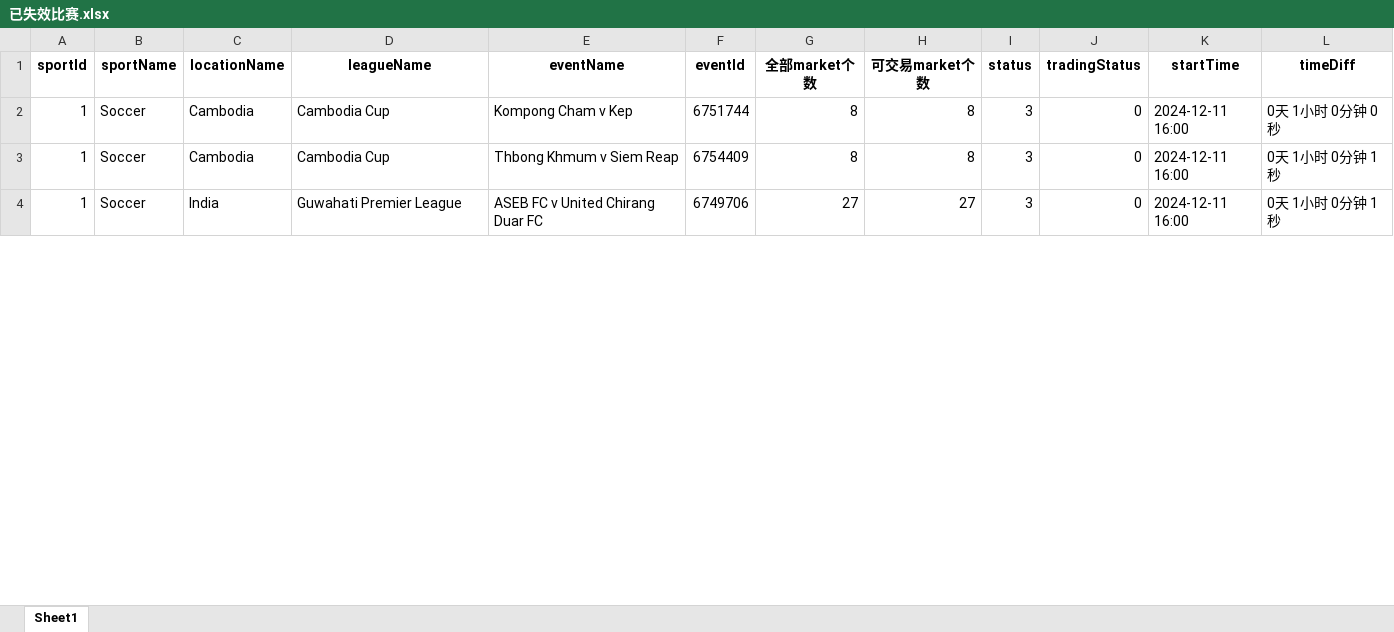
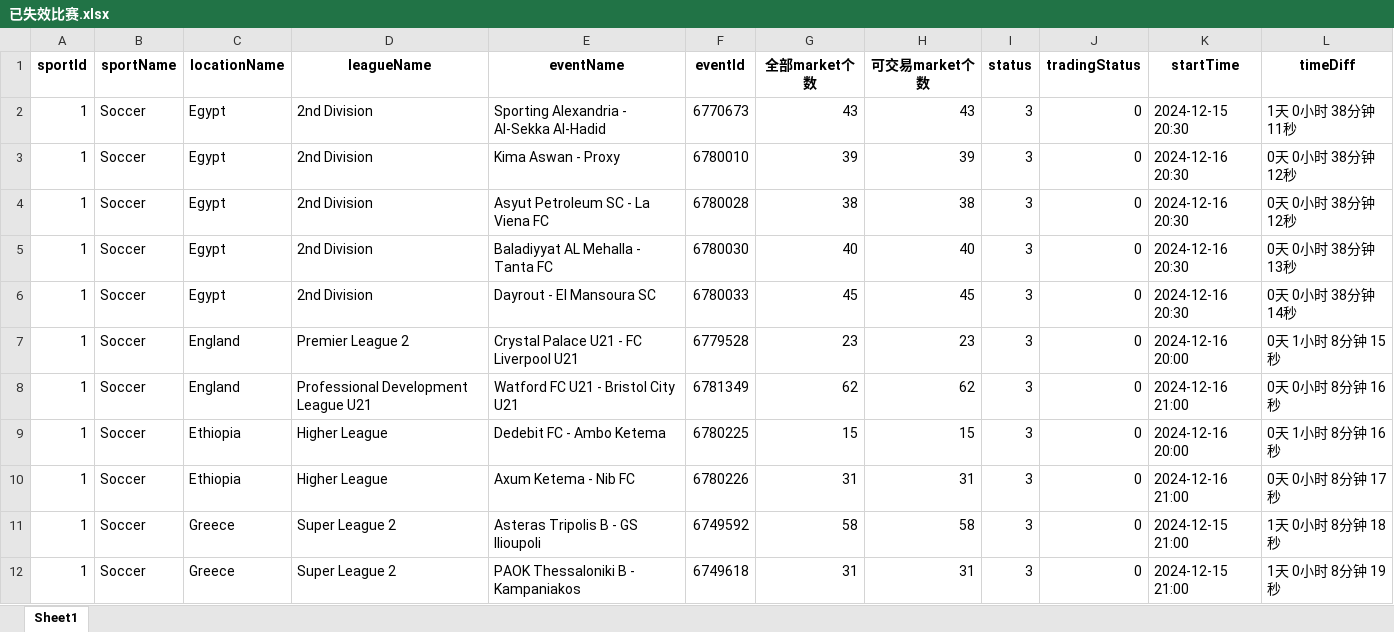
Before and after one commit to mbappewang/hub88-config, an Excel workbook: excel/已失效比赛.xlsx, sheet Sheet1, drawn as a sheet; only a part is shown; values as stored, in another font and other column widths than the file's, no borders; addresses are those after the commit; the diff covers the shown part only; the diff names each change by its address in the sheet, - before the commit and + after, or states it on an @@ line.

```diff
--- a/excel/已失效比赛.xlsx (sheet Sheet1)
+++ b/excel/已失效比赛.xlsx (sheet Sheet1)
+row 2: 1 | Soccer | Egypt | 2nd Division | Sporting Alexandria - Al-Sekka Al-Hadid | 6770673 | 43 | 43 | 3 | 0 | 2024-12-15 20:30 | 1天 0小时 38分钟 11秒
+row 3: 1 | Soccer | Egypt | 2nd Division | Kima Aswan - Proxy | 6780010 | 39 | 39 | 3 | 0 | 2024-12-16 20:30 | 0天 0小时 38分钟 12秒
+row 4: 1 | Soccer | Egypt | 2nd Division | Asyut Petroleum SC - La Viena FC | 6780028 | 38 | 38 | 3 | 0 | 2024-12-16 20:30 | 0天 0小时 38分钟 12秒
+row 5: 1 | Soccer | Egypt | 2nd Division | Baladiyyat AL Mehalla - Tanta FC | 6780030 | 40 | 40 | 3 | 0 | 2024-12-16 20:30 | 0天 0小时 38分钟 13秒
+row 6: 1 | Soccer | Egypt | 2nd Division | Dayrout - El Mansoura SC | 6780033 | 45 | 45 | 3 | 0 | 2024-12-16 20:30 | 0天 0小时 38分钟 14秒
+row 7: 1 | Soccer | England | Premier League 2 | Crystal Palace U21 - FC Liverpool U21 | 6779528 | 23 | 23 | 3 | 0 | 2024-12-16 20:00 | 0天 1小时 8分钟 15秒
-C8 (locationName): Cambodia
+C8 (locationName): England
-D8 (leagueName): Cambodia Cup
+D8 (leagueName): Professional Development League U21
-E8 (eventName): Kompong Cham v Kep
+E8 (eventName): Watford FC U21 - Bristol City U21
-F8 (eventId): 6751744
+F8 (eventId): 6781349
-G8 (全部market个数): 8
+G8 (全部market个数): 62
-H8 (可交易market个数): 8
+H8 (可交易market个数): 62
-K8 (startTime): 2024-12-11 16:00
+K8 (startTime): 2024-12-16 21:00
-L8 (timeDiff): 0天 1小时 0分钟 0秒
+L8 (timeDiff): 0天 0小时 8分钟 16秒
-C9 (locationName): Cambodia
+C9 (locationName): Ethiopia
-D9 (leagueName): Cambodia Cup
+D9 (leagueName): Higher League
-E9 (eventName): Thbong Khmum v Siem Reap
+E9 (eventName): Dedebit FC - Ambo Ketema
-F9 (eventId): 6754409
+F9 (eventId): 6780225
-G9 (全部market个数): 8
+G9 (全部market个数): 15
-H9 (可交易market个数): 8
+H9 (可交易market个数): 15
-K9 (startTime): 2024-12-11 16:00
+K9 (startTime): 2024-12-16 20:00
-L9 (timeDiff): 0天 1小时 0分钟 1秒
+L9 (timeDiff): 0天 1小时 8分钟 16秒
-C10 (locationName): India
+C10 (locationName): Ethiopia
-D10 (leagueName): Guwahati Premier League
+D10 (leagueName): Higher League
-E10 (eventName): ASEB FC v United Chirang Duar FC
+E10 (eventName): Axum Ketema - Nib FC
-F10 (eventId): 6749706
+F10 (eventId): 6780226
-G10 (全部market个数): 27
+G10 (全部market个数): 31
-H10 (可交易market个数): 27
+H10 (可交易market个数): 31
-K10 (startTime): 2024-12-11 16:00
+K10 (startTime): 2024-12-16 21:00
-L10 (timeDiff): 0天 1小时 0分钟 1秒
+L10 (timeDiff): 0天 0小时 8分钟 17秒
+row 11: 1 | Soccer | Greece | Super League 2 | Asteras Tripolis B - GS Ilioupoli | 6749592 | 58 | 58 | 3 | 0 | 2024-12-15 21:00 | 1天 0小时 8分钟 18秒
+row 12: 1 | Soccer | Greece | Super League 2 | PAOK Thessaloniki B - Kampaniakos | 6749618 | 31 | 31 | 3 | 0 | 2024-12-15 21:00 | 1天 0小时 8分钟 19秒
```
Also changed, not shown: 28 added rows, 12 removed rows and 286 edited cells elsewhere in this sheet, 3 other files.
